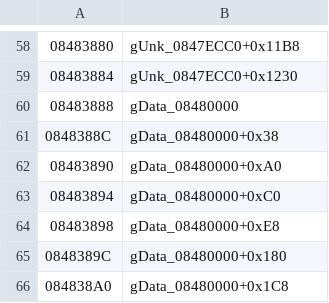
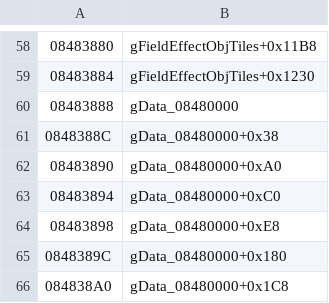
Before and after one commit to rommerhacks/medabots-rokusho, a TSV file: config/data_ptrs/data_data_08480000.tsv, drawn as a sheet; only a part is shown, gaps mark what is left out; the diff covers the shown part only.

```diff
--- a/config/data_ptrs/data_data_08480000.tsv
+++ b/config/data_ptrs/data_data_08480000.tsv
@@ -58,3 +58,3 @@
-08483880	gUnk_0847ECC0+0x11B8
-08483884	gUnk_0847ECC0+0x1230
+08483880	gFieldEffectObjTiles+0x11B8
+08483884	gFieldEffectObjTiles+0x1230
 08483888	gData_08480000
```
Also changed, not shown: 56 edited cells elsewhere in this file, config/data_ptrs/data_data_083AB9D0.tsv, 10 other files.
